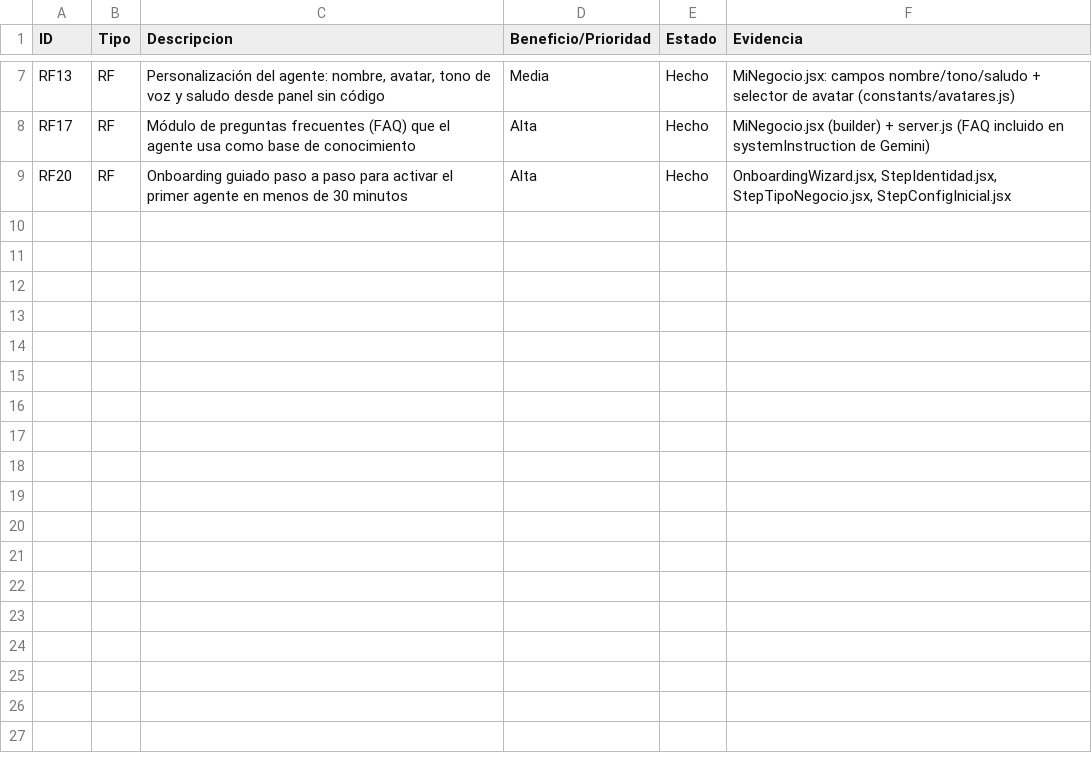
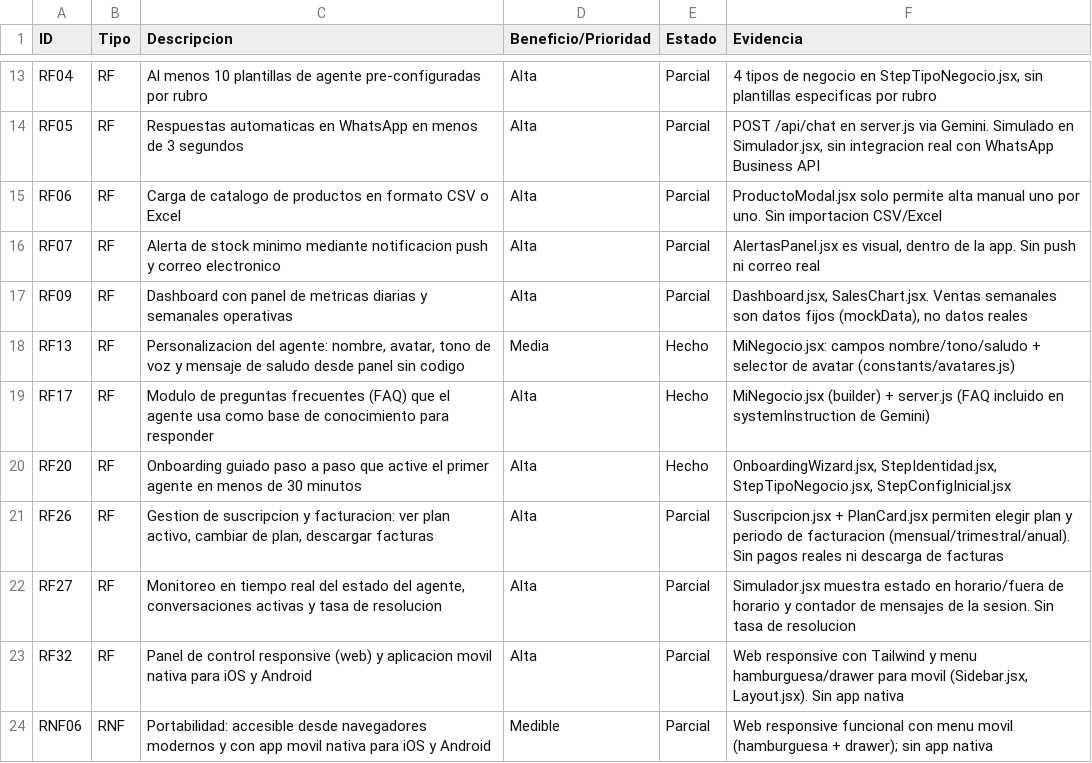
Before and after one commit to AlvaroD1/AIaaS-PYME, a CSV file: docs/backlog.csv, drawn as a sheet; only a part is shown, gaps mark what is left out; addresses are those after the commit; the diff covers the shown part only; the diff names each change by its address in the sheet, - before the commit and + after, or states it on an @@ line.

```diff
--- a/docs/backlog.csv
+++ b/docs/backlog.csv
+row 13: RF04 | RF | Al menos 10 plantillas de agente pre-configuradas por rubro | Alta | Parcial | 4 tipos de negocio en StepTipoNegocio.jsx, sin plantillas especificas por rubro
+row 14: RF05 | RF | Respuestas automaticas en WhatsApp en menos de 3 segundos | Alta | Parcial | POST /api/chat en server.js via Gemini. Simulado en Simulador.jsx, sin integracion real con WhatsApp Business API
+row 15: RF06 | RF | Carga de catalogo de productos en formato CSV o Excel | Alta | Parcial | ProductoModal.jsx solo permite alta manual uno por uno. Sin importacion CSV/Excel
+row 16: RF07 | RF | Alerta de stock minimo mediante notificacion push y correo electronico | Alta | Parcial | AlertasPanel.jsx es visual, dentro de la app. Sin push ni correo real
+row 17: RF09 | RF | Dashboard con panel de metricas diarias y semanales operativas | Alta | Parcial | Dashboard.jsx, SalesChart.jsx. Ventas semanales son datos fijos (mockData), no datos reales
-C18 (Descripcion): Personalización del agente: nombre, avatar, tono de voz y saludo desde panel sin código
+C18 (Descripcion): Personalizacion del agente: nombre, avatar, tono de voz y mensaje de saludo desde panel sin codigo
-C19 (Descripcion): Módulo de preguntas frecuentes (FAQ) que el agente usa como base de conocimiento
+C19 (Descripcion): Modulo de preguntas frecuentes (FAQ) que el agente usa como base de conocimiento para responder
-C20 (Descripcion): …a paso para activar el primer…
+C20 (Descripcion): …a paso que active el primer…
+row 21: RF26 | RF | Gestion de suscripcion y facturacion: ver plan activo, cambiar de plan, descargar facturas | Alta | Parcial | Suscripcion.jsx + PlanCard.jsx permiten elegir plan y periodo de facturacion (mensual/trimestral/anual). Sin pagos reales ni descarga de facturas
+row 22: RF27 | RF | Monitoreo en tiempo real del estado del agente, conversaciones activas y tasa de resolucion | Alta | Parcial | Simulador.jsx muestra estado en horario/fuera de horario y contador de mensajes de la sesion. Sin tasa de resolucion
+row 23: RF32 | RF | Panel de control responsive (web) y aplicacion movil nativa para iOS y Android | Alta | Parcial | Web responsive con Tailwind y menu hamburguesa/drawer para movil (Sidebar.jsx, Layout.jsx). Sin app nativa
+row 24: RNF06 | RNF | Portabilidad: accesible desde navegadores modernos y con app movil nativa para iOS y Android | Medible | Parcial | Web responsive funcional con menu movil (hamburguesa + drawer); sin app nativa
```
Also changed, not shown: 6 added rows and 12 edited cells elsewhere in this file, 1 other file.
